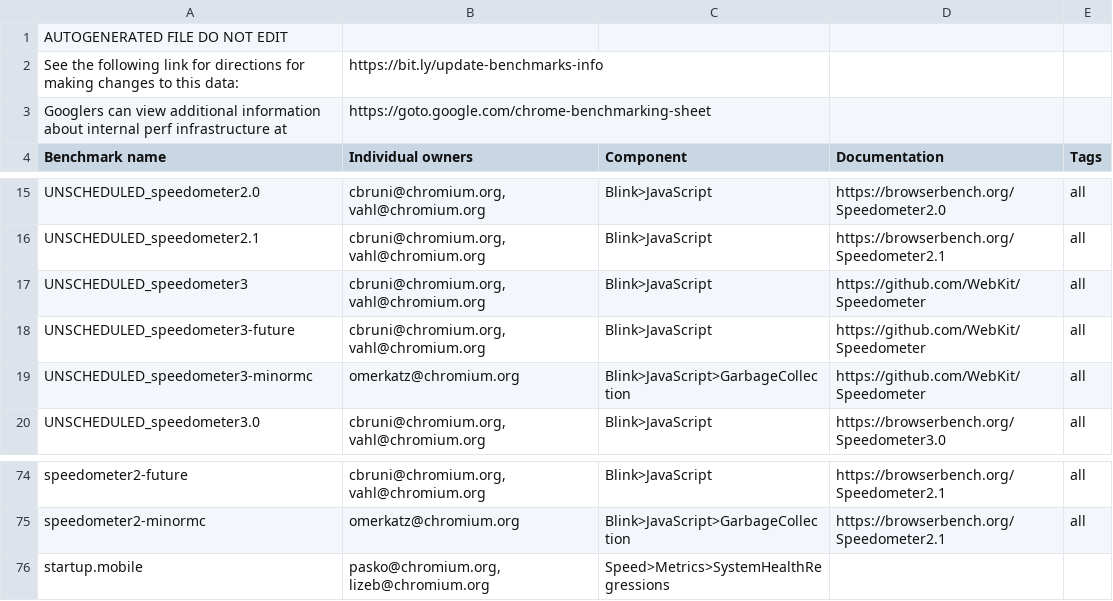
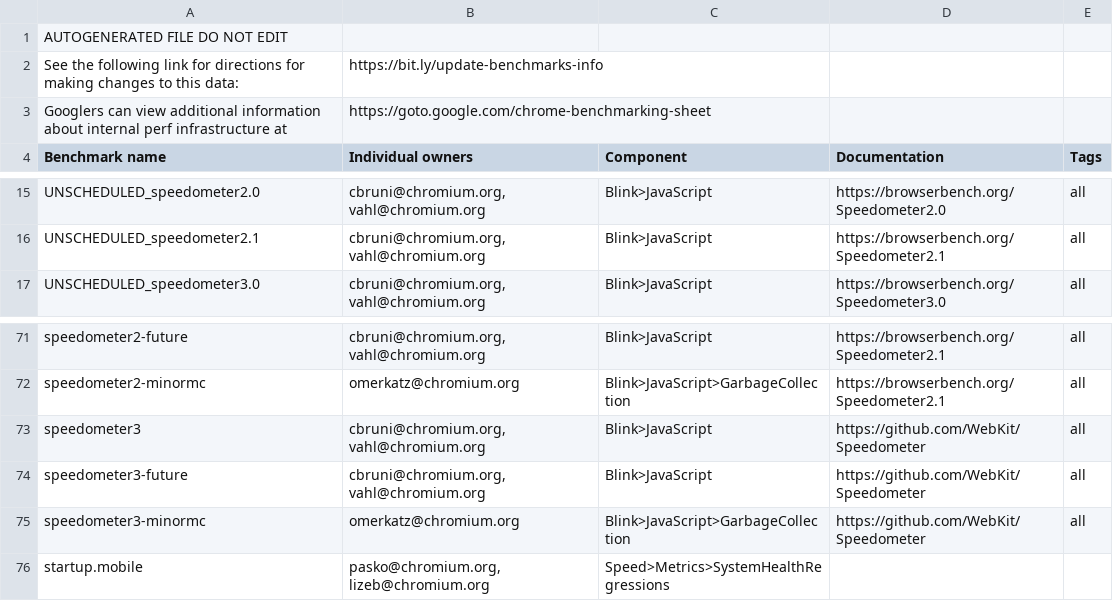
Before and after one commit to chromium-full-mirror/chromium_src_tools_perf, a CSV file: benchmark.csv, drawn as a sheet; only a part is shown, gaps mark what is left out; removed rows and columns are numbered as before the commit, all else as after; the diff names each change by its address in the sheet, - before the commit and + after, or states it on an @@ line.

Commit message:
[Perf] Schedule Speedometer3 on Mac M1
Schedule Speedometer3 to run on Mac M1 devices. Other devices will be
added later after confirming the benchmark is stable.

Bug: 1473955
Change-Id: I429b5ee482ff4d86951b57b196a78e6e82a0affc
Reviewed-on: https://chromium-review.googlesource.com/c/chromium/src/+/4824565
Commit-Queue: John Chen <johnchen@chromium.org>
Reviewed-by: Camillo Bruni <cbruni@chromium.org>
Reviewed-by: Wenbin Zhang <wenbinzhang@google.com>
Cr-Commit-Position: refs/heads/main@{#1190281}
NOKEYCHECK=True
GitOrigin-RevId: 86270628eddd3e114b9c4f531c6eb7c7752b3cf9

```diff
--- a/benchmark.csv
+++ b/benchmark.csv
-row 17: UNSCHEDULED_speedometer3 | cbruni@chromium.org, vahl@chromium.org | Blink>JavaScript | https://github.com/WebKit/Speedometer | all
-row 18: UNSCHEDULED_speedometer3-future | cbruni@chromium.org, vahl@chromium.org | Blink>JavaScript | https://github.com/WebKit/Speedometer | all
-row 19: UNSCHEDULED_speedometer3-minormc | omerkatz@chromium.org | Blink>JavaScript>GarbageCollection | https://github.com/WebKit/Speedometer | all
+row 73: speedometer3 | cbruni@chromium.org, vahl@chromium.org | Blink>JavaScript | https://github.com/WebKit/Speedometer | all
+row 74: speedometer3-future | cbruni@chromium.org, vahl@chromium.org | Blink>JavaScript | https://github.com/WebKit/Speedometer | all
+row 75: speedometer3-minormc | omerkatz@chromium.org | Blink>JavaScript>GarbageCollection | https://github.com/WebKit/Speedometer | all
```
Also changed, not shown: 6 other files.
